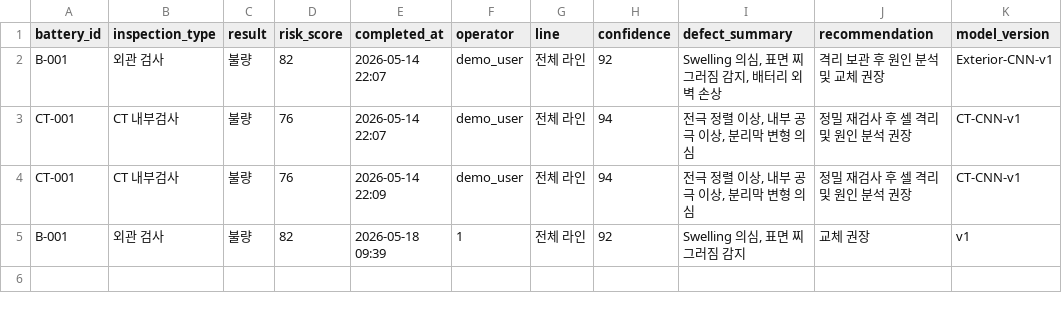
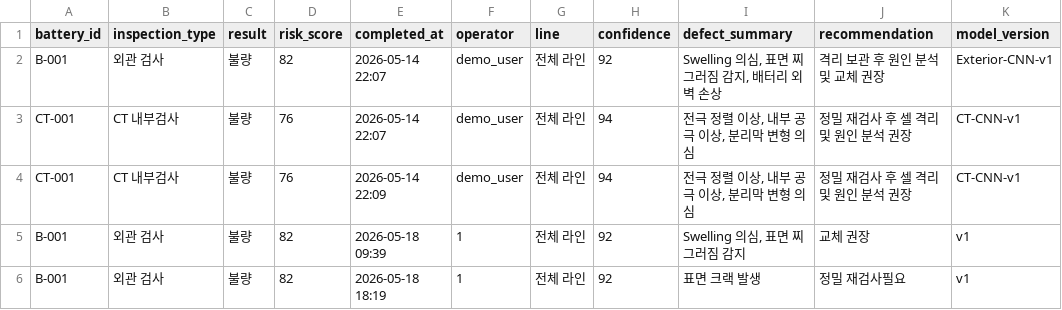
Before and after one commit to ms-ai-school-10th-team3/battery, a CSV file: data/reports.csv, drawn as a sheet; the diff names each change by its address in the sheet, - before the commit and + after, or states it on an @@ line.

```diff
--- a/data/reports.csv
+++ b/data/reports.csv
+row 6: B-001 | 외관 검사 | 불량 | 82 | 2026-05-18 18:19 | 1 | 전체 라인 | 92 | 표면 크랙 발생 | 정밀 재검사필요 | v1
```
